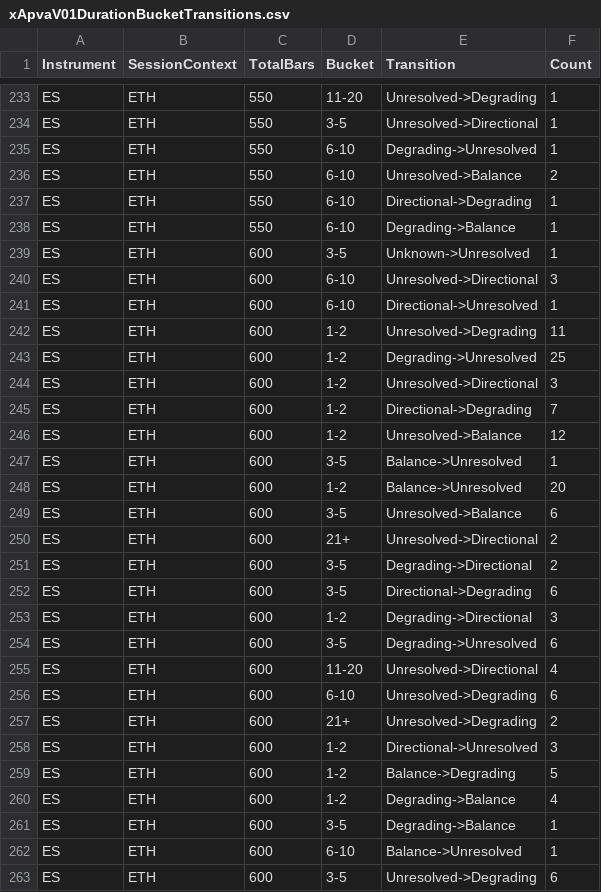
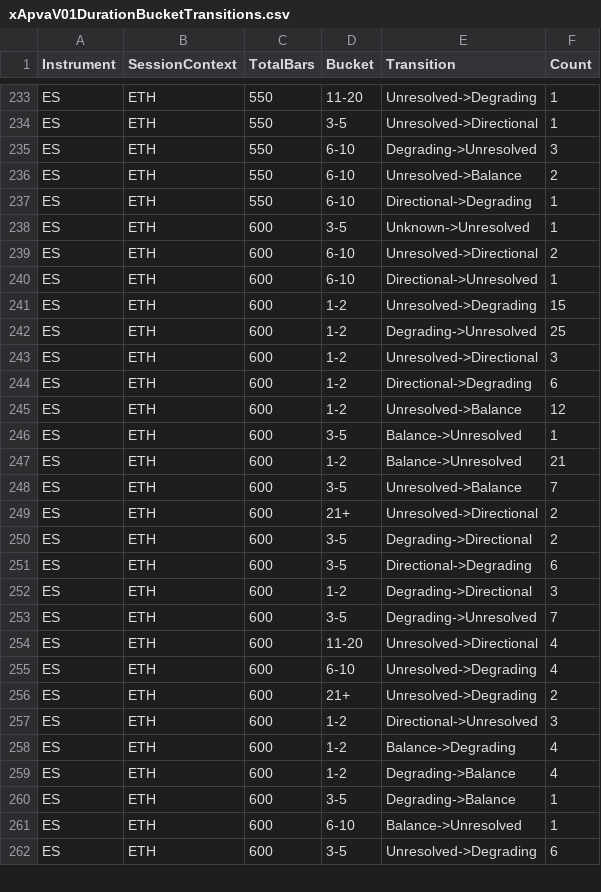
Before and after one commit to rzahraie/NinjaTraderFiles, a CSV file: xApvaV01DurationBucketTransitions.csv, drawn as a sheet; only a part is shown, gaps mark what is left out; the diff covers the shown part only.

```diff
--- a/xApvaV01DurationBucketTransitions.csv
+++ b/xApvaV01DurationBucketTransitions.csv
@@ -234,17 +234,16 @@ ES,ETH,550,11-20,Unresolved->Degrading,1
 ES,ETH,550,3-5,Unresolved->Directional,1
-ES,ETH,550,6-10,Degrading->Unresolved,1
+ES,ETH,550,6-10,Degrading->Unresolved,3
 ES,ETH,550,6-10,Unresolved->Balance,2
 ES,ETH,550,6-10,Directional->Degrading,1
-ES,ETH,550,6-10,Degrading->Balance,1
 ES,ETH,600,3-5,Unknown->Unresolved,1
-ES,ETH,600,6-10,Unresolved->Directional,3
+ES,ETH,600,6-10,Unresolved->Directional,2
 ES,ETH,600,6-10,Directional->Unresolved,1
-ES,ETH,600,1-2,Unresolved->Degrading,11
+ES,ETH,600,1-2,Unresolved->Degrading,15
 ES,ETH,600,1-2,Degrading->Unresolved,25
 ES,ETH,600,1-2,Unresolved->Directional,3
-ES,ETH,600,1-2,Directional->Degrading,7
+ES,ETH,600,1-2,Directional->Degrading,6
 ES,ETH,600,1-2,Unresolved->Balance,12
 ES,ETH,600,3-5,Balance->Unresolved,1
-ES,ETH,600,1-2,Balance->Unresolved,20
-ES,ETH,600,3-5,Unresolved->Balance,6
+ES,ETH,600,1-2,Balance->Unresolved,21
+ES,ETH,600,3-5,Unresolved->Balance,7
 ES,ETH,600,21+,Unresolved->Directional,2
@@ -253,8 +252,8 @@ ES,ETH,600,3-5,Directional->Degrading,6
 ES,ETH,600,1-2,Degrading->Directional,3
-ES,ETH,600,3-5,Degrading->Unresolved,6
+ES,ETH,600,3-5,Degrading->Unresolved,7
 ES,ETH,600,11-20,Unresolved->Directional,4
-ES,ETH,600,6-10,Unresolved->Degrading,6
+ES,ETH,600,6-10,Unresolved->Degrading,4
 ES,ETH,600,21+,Unresolved->Degrading,2
 ES,ETH,600,1-2,Directional->Unresolved,3
-ES,ETH,600,1-2,Balance->Degrading,5
+ES,ETH,600,1-2,Balance->Degrading,4
 ES,ETH,600,1-2,Degrading->Balance,4
```
Also changed, not shown: 176 edited cells elsewhere in this file, xApvaV01DurationBucketProbabilities.csv, xApvaV01EntryStats.csv, 10 other files.
